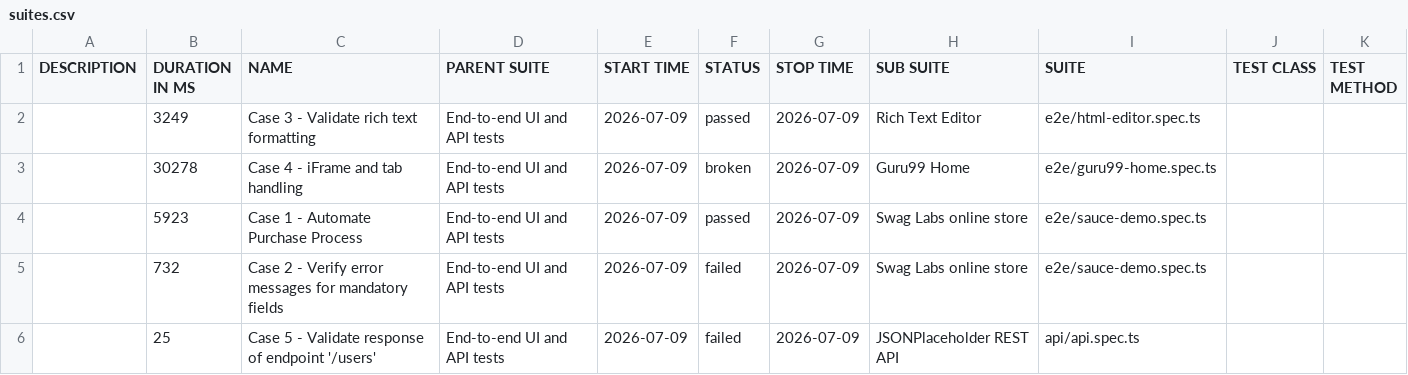
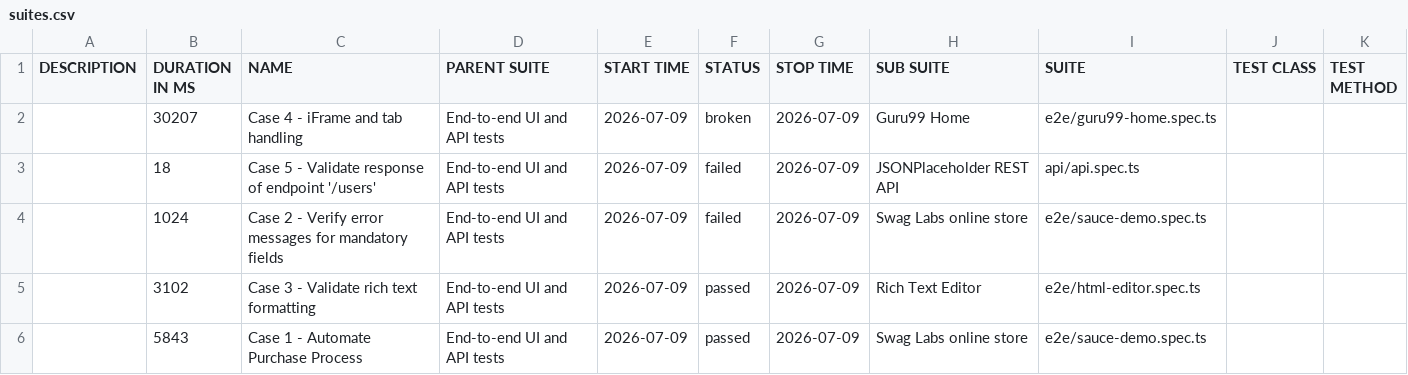
Before and after one commit to kissgreg/automated-testing, a CSV file: data/suites.csv, drawn as a sheet.

```diff
--- a/data/suites.csv
+++ b/data/suites.csv
@@ -1,6 +1,6 @@
 "DESCRIPTION","DURATION IN MS","NAME","PARENT SUITE","START TIME","STATUS","STOP TIME","SUB SUITE","SUITE","TEST CLASS","TEST METHOD"
-"","3249","Case 3 - Validate rich text formatting","End-to-end UI and API tests","2026-07-09","passed","2026-07-09","Rich Text Editor","e2e/html-editor.spec.ts","",""
-"","30278","Case 4 - iFrame and tab handling","End-to-end UI and API tests","2026-07-09","broken","2026-07-09","Guru99 Home","e2e/guru99-home.spec.ts","",""
-"","5923","Case 1 - Automate Purchase Process","End-to-end UI and API tests","2026-07-09","passed","2026-07-09","Swag Labs online store","e2e/sauce-demo.spec.ts","",""
-"","732","Case 2 - Verify error messages for mandatory fields","End-to-end UI and API tests","2026-07-09","failed","2026-07-09","Swag Labs online store","e2e/sauce-demo.spec.ts","",""
-"","25","Case 5 - Validate response of endpoint '/users'","End-to-end UI and API tests","2026-07-09","failed","2026-07-09","JSONPlaceholder REST API","api/api.spec.ts","",""
+"","30207","Case 4 - iFrame and tab handling","End-to-end UI and API tests","2026-07-09","broken","2026-07-09","Guru99 Home","e2e/guru99-home.spec.ts","",""
+"","18","Case 5 - Validate response of endpoint '/users'","End-to-end UI and API tests","2026-07-09","failed","2026-07-09","JSONPlaceholder REST API","api/api.spec.ts","",""
+"","1024","Case 2 - Verify error messages for mandatory fields","End-to-end UI and API tests","2026-07-09","failed","2026-07-09","Swag Labs online store","e2e/sauce-demo.spec.ts","",""
+"","3102","Case 3 - Validate rich text formatting","End-to-end UI and API tests","2026-07-09","passed","2026-07-09","Rich Text Editor","e2e/html-editor.spec.ts","",""
+"","5843","Case 1 - Automate Purchase Process","End-to-end UI and API tests","2026-07-09","passed","2026-07-09","Swag Labs online store","e2e/sauce-demo.spec.ts","",""
```
Also changed, not shown: 53 other files.
